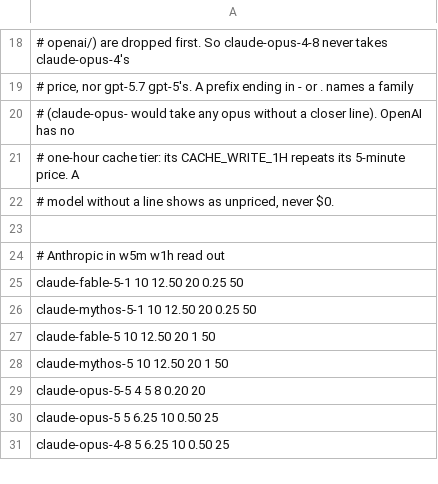
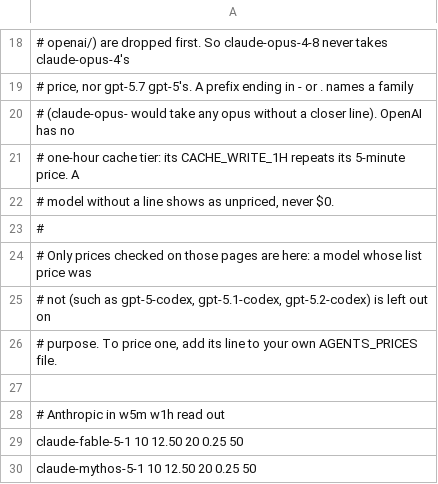
Before and after one commit to spfr/tuidev, a TSV file: lib/agents/prices.tsv, drawn as a sheet; only a part is shown, gaps mark what is left out; the shorter side is filled out with more unchanged rows.

Commit message:
fix(agents): show says when a session's cost leaves tokens unpriced
Also notes the AGENTS_PRICES version-boundary change and why unverified Codex ids ship unpriced.

```diff
--- a/lib/agents/prices.tsv
+++ b/lib/agents/prices.tsv
@@ -22,2 +22,6 @@
 # model without a line shows as unpriced, never $0.
+#
+# Only prices checked on those pages are here: a model whose list price was
+# not (such as gpt-5-codex, gpt-5.1-codex, gpt-5.2-codex) is left out on
+# purpose. To price one, add its line to your own AGENTS_PRICES file.
 
```
Also changed, not shown: 7 other files.
